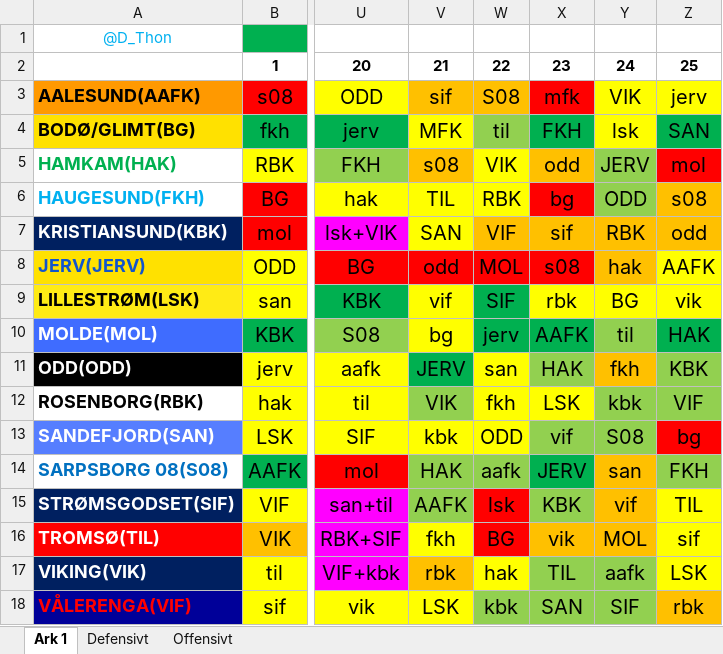
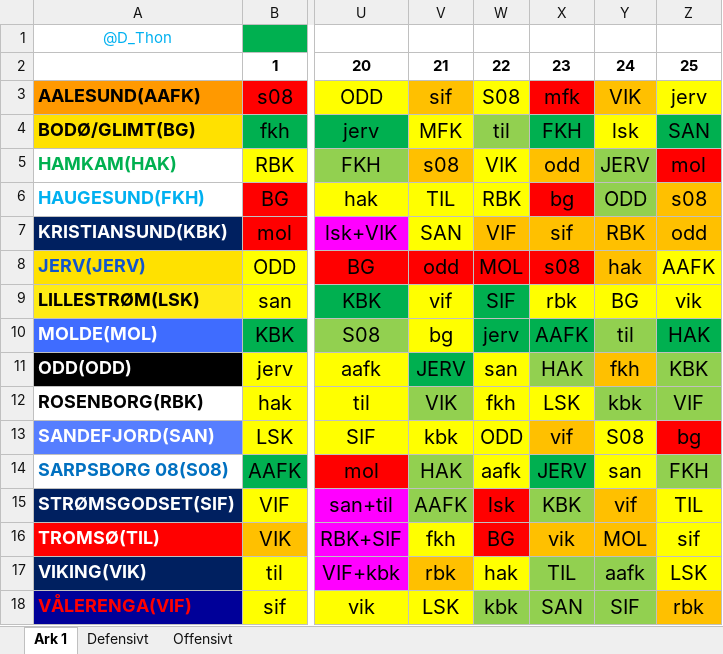
Before and after one commit to olemabo/viewfantasystats, an Excel workbook: stored_data/eliteserien/fixture_data/Eliteserien_fixtures.xlsx, sheet Ark 1, drawn as a sheet; only a part is shown, gaps mark what is left out; values as stored, in another font and other column widths than the file's, no borders; the diff names each change by its address in the sheet, - before the commit and + after, or states it on an @@ line.

Commit message:
Endra eliteserien fixture

```diff
--- a/stored_data/eliteserien/fixture_data/Eliteserien_fixtures.xlsx (sheet Ark 1)
+++ b/stored_data/eliteserien/fixture_data/Eliteserien_fixtures.xlsx (sheet Ark 1)
-W3 fill: #FFC000
+W3 fill: #FFFF00
-Y3 fill: #FFFF00
+Y3 fill: #FFC000
-X13 fill: #92D050
+X13 fill: #FFC000
-Y13 fill: #92D050
+Y13 fill: #FFFF00
-W14 fill: #92D050
+W14 fill: #FFFF00
-Y14 fill: #FFC000
+Y14 fill: #FFFF00
```
Also changed, not shown: 1 other file.
